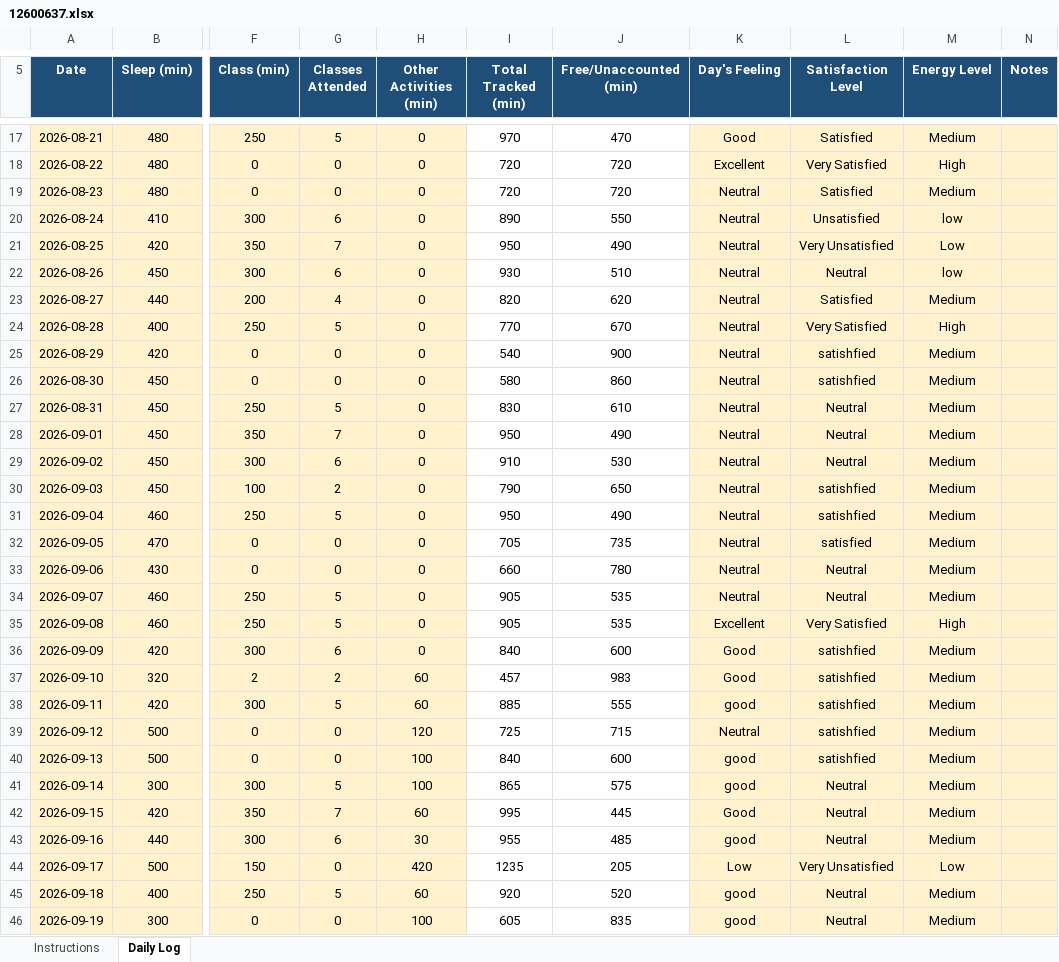
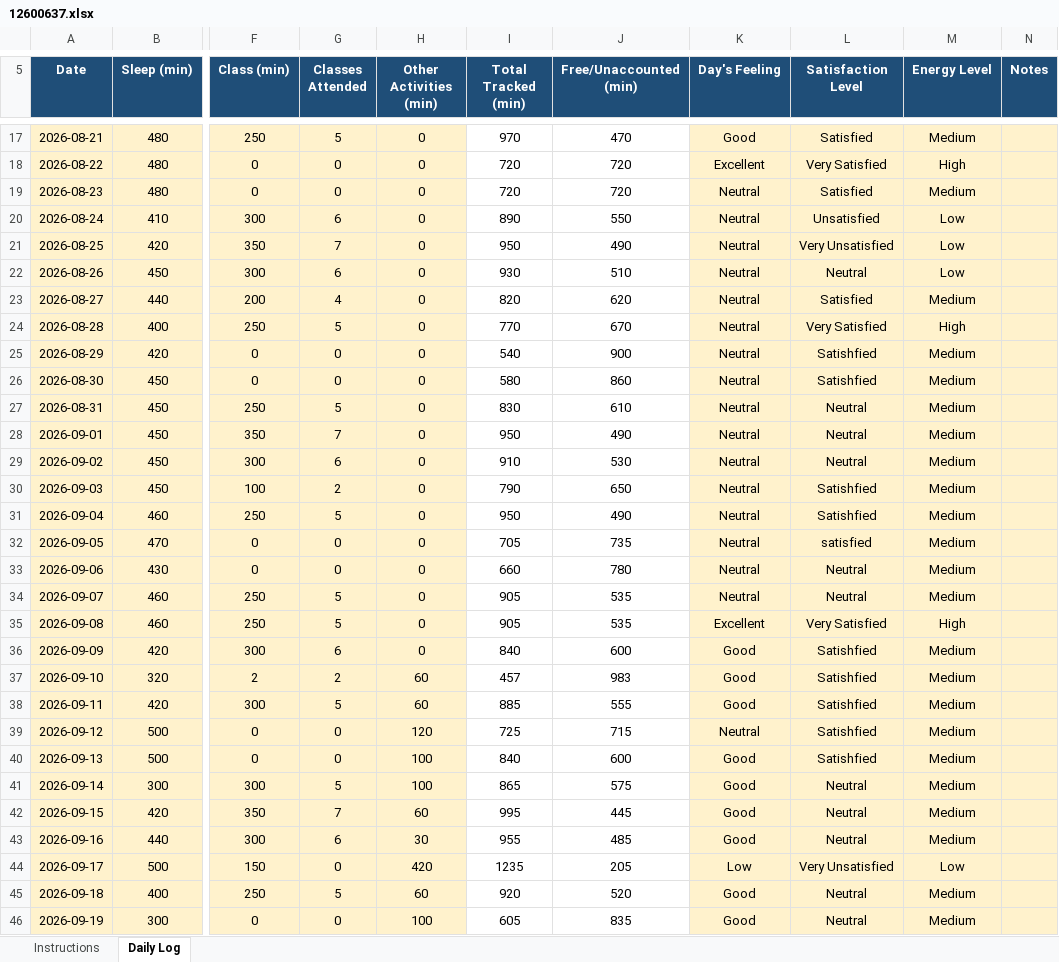
Before and after one commit to Satyajit-69/CAP776, an Excel workbook: 12600637.xlsx, sheet Daily Log, drawn as a sheet; only a part is shown, gaps mark what is left out; values as stored, in another font and other column widths than the file's, no borders; conditional formats not drawn; the diff covers the shown part only; the diff names each change by its address in the sheet, - before the commit and + after, or states it on an @@ line.

```diff
--- a/12600637.xlsx (sheet Daily Log)
+++ b/12600637.xlsx (sheet Daily Log)
-M20 (Energy Level): low
+M20 (Energy Level): Low
-M22 (Energy Level): low
+M22 (Energy Level): Low
-L25:L26 (Satisfaction Level): satishfied
+L25:L26 (Satisfaction Level): Satishfied
-L30:L31 (Satisfaction Level): satishfied
+L30:L31 (Satisfaction Level): Satishfied
-L36:L40 (Satisfaction Level): satishfied
+L36:L40 (Satisfaction Level): Satishfied
-K38 (Day's Feeling): good
+K38 (Day's Feeling): Good
-K40:K41 (Day's Feeling): good
+K40:K41 (Day's Feeling): Good
-K43 (Day's Feeling): good
+K43 (Day's Feeling): Good
-K45:K46 (Day's Feeling): good
+K45:K46 (Day's Feeling): Good
```
Also changed, not shown: 10 added rows and 19 edited cells elsewhere in this sheet, 1 other file.
